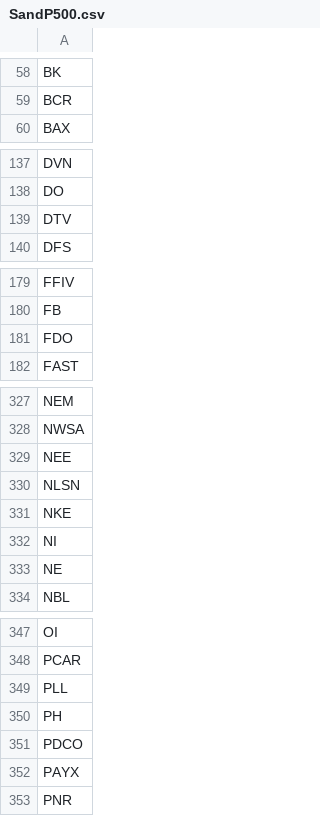
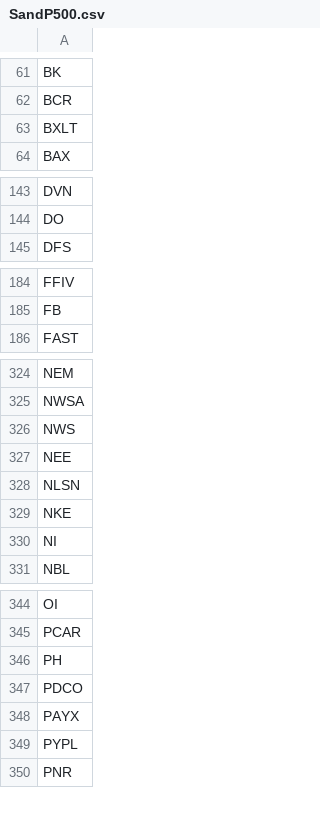
Before and after one commit to innes213/pyhoofinance, a CSV file: bin/input/SandP500.csv, drawn as a sheet; only a part is shown, gaps mark what is left out; the diff covers the shown part only.

```diff
--- a/bin/input/SandP500.csv
+++ b/bin/input/SandP500.csv
@@ -59,2 +62,3 @@ BK
 BCR
+BXLT
 BAX
@@ -138,3 +144,2 @@ DVN
 DO
-DTV
 DFS
@@ -180,3 +185,2 @@ FFIV
 FB
-FDO
 FAST
@@ -328,2 +325,3 @@ NEM
 NWSA
+NWS
 NEE
@@ -332,3 +330,2 @@ NKE
 NI
-NE
 NBL
@@ -348,3 +345,2 @@ OI
 PCAR
-PLL
 PH
@@ -352,2 +348,3 @@ PDCO
 PAYX
+PYPL
 PNR
```
Also changed, not shown: 10 added rows, 6 removed rows, 3 moved rows and 5 edited cells elsewhere in this file, 5 other files.
